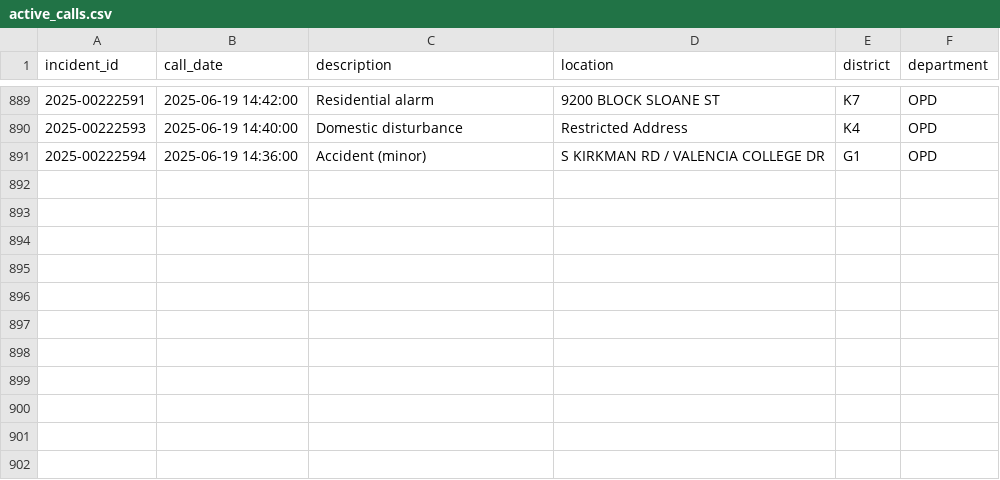
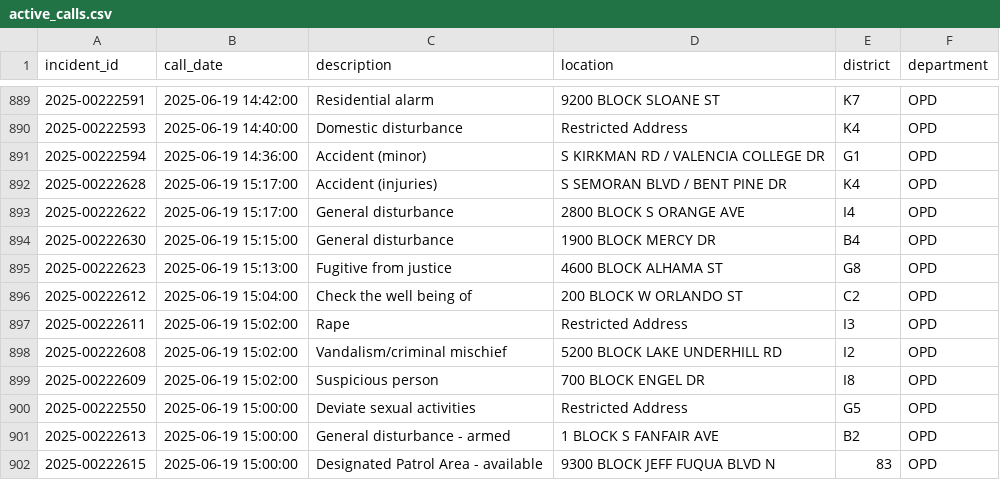
Before and after one commit to mike-lanier/active_calls_actions, a CSV file: data/active_calls.csv, drawn as a sheet; only a part is shown, gaps mark what is left out.

```diff
--- a/data/active_calls.csv
+++ b/data/active_calls.csv
@@ -891 +891,12 @@ incident_id,call_date,description,location,district,department
 2025-00222594,2025-06-19 14:36:00,Accident (minor),S KIRKMAN RD / VALENCIA COLLEGE DR,G1,OPD
+2025-00222628,2025-06-19 15:17:00,Accident (injuries),S SEMORAN BLVD / BENT PINE DR,K4,OPD
+2025-00222622,2025-06-19 15:17:00,General disturbance,2800 BLOCK S ORANGE AVE,I4,OPD
+2025-00222630,2025-06-19 15:15:00,General disturbance,1900 BLOCK MERCY DR,B4,OPD
+2025-00222623,2025-06-19 15:13:00,Fugitive from justice,4600 BLOCK ALHAMA ST,G8,OPD
+2025-00222612,2025-06-19 15:04:00,Check the well being of,200 BLOCK W ORLANDO ST,C2,OPD
+2025-00222611,2025-06-19 15:02:00,Rape,Restricted Address,I3,OPD
+2025-00222608,2025-06-19 15:02:00,Vandalism/criminal mischief,5200 BLOCK LAKE UNDERHILL RD,I2,OPD
+2025-00222609,2025-06-19 15:02:00,Suspicious person,700 BLOCK ENGEL DR,I8,OPD
+2025-00222550,2025-06-19 15:00:00,Deviate sexual activities,Restricted Address,G5,OPD
+2025-00222613,2025-06-19 15:00:00,General disturbance - armed,1 BLOCK S FANFAIR AVE,B2,OPD
+2025-00222615,2025-06-19 15:00:00,Designated Patrol Area - available,9300 BLOCK JEFF FUQUA BLVD N,83,OPD
```
